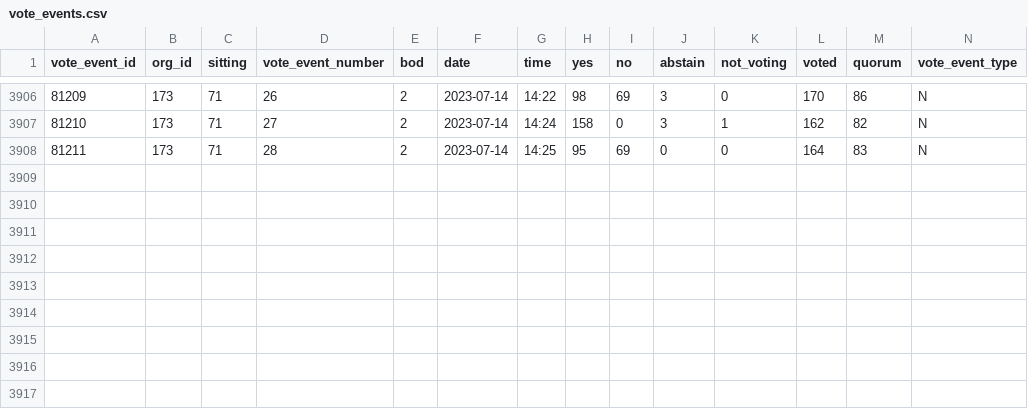
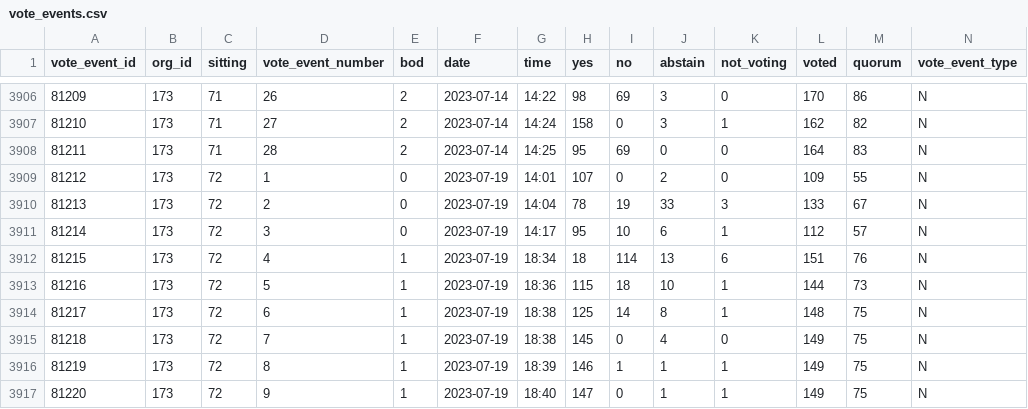
Before and after one commit to michalskop/cz-psp-votes-2021-202x, a CSV file: data/vote_events.csv, drawn as a sheet; only a part is shown, gaps mark what is left out; rows hold the shown columns only; the diff names each change by its address in the sheet, - before the commit and + after, or states it on an @@ line.

```diff
--- a/data/vote_events.csv
+++ b/data/vote_events.csv
+row 3909: 81212 | 173 | 72 | 1 | 0 | 2023-07-19 | 14:01 | 107 | 0 | 2 | 0 | 109 | 55 | N
+row 3910: 81213 | 173 | 72 | 2 | 0 | 2023-07-19 | 14:04 | 78 | 19 | 33 | 3 | 133 | 67 | N
+row 3911: 81214 | 173 | 72 | 3 | 0 | 2023-07-19 | 14:17 | 95 | 10 | 6 | 1 | 112 | 57 | N
+row 3912: 81215 | 173 | 72 | 4 | 1 | 2023-07-19 | 18:34 | 18 | 114 | 13 | 6 | 151 | 76 | N
+row 3913: 81216 | 173 | 72 | 5 | 1 | 2023-07-19 | 18:36 | 115 | 18 | 10 | 1 | 144 | 73 | N
+row 3914: 81217 | 173 | 72 | 6 | 1 | 2023-07-19 | 18:38 | 125 | 14 | 8 | 1 | 148 | 75 | N
+row 3915: 81218 | 173 | 72 | 7 | 1 | 2023-07-19 | 18:38 | 145 | 0 | 4 | 0 | 149 | 75 | N
+row 3916: 81219 | 173 | 72 | 8 | 1 | 2023-07-19 | 18:39 | 146 | 1 | 1 | 1 | 149 | 75 | N
+row 3917: 81220 | 173 | 72 | 9 | 1 | 2023-07-19 | 18:40 | 147 | 0 | 1 | 1 | 149 | 75 | N
```
Also changed, not shown: data/wpca.csv, data/wpca.halfyear.v1.csv.
